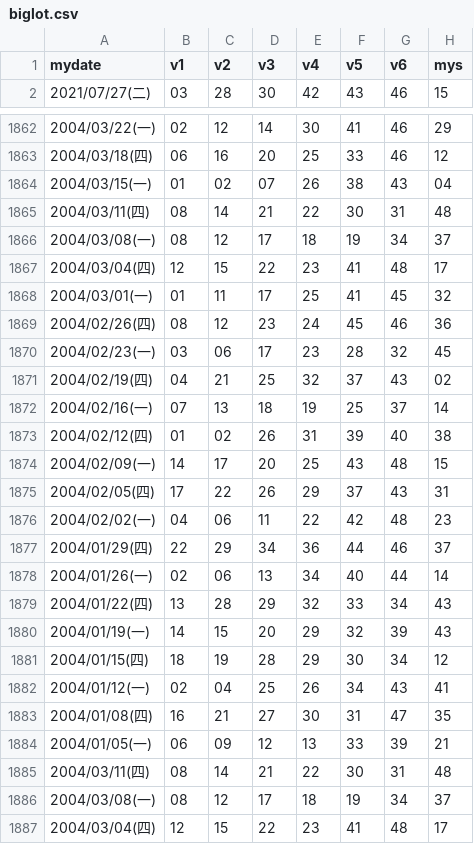
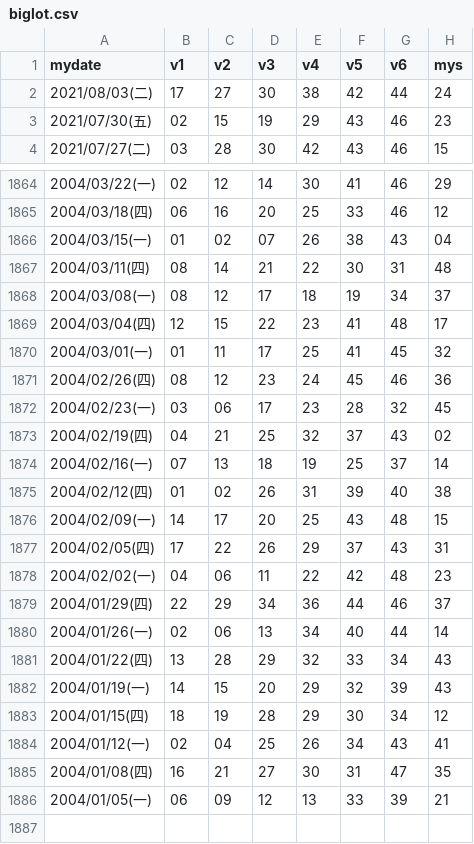
Before and after one commit to peterlovejin/peterlovejin.github.io, a CSV file: biglot.csv, drawn as a sheet; only a part is shown, gaps mark what is left out; the shorter side is filled out with more unchanged rows.

```diff
--- a/biglot.csv
+++ b/biglot.csv
@@ -1,2 +1,4 @@
 "mydate","v1","v2","v3","v4","v5","v6","mys"
+"2021/08/03(二)","17","27","30","38","42","44","24"
+"2021/07/30(五)","02","15","19","29","43","46","23"
 "2021/07/27(二)","03","28","30","42","43","46","15"
@@ -1864,22 +1866,2 @@
 "2004/03/15(一)","01","02","07","26","38","43","04"
-"2004/03/11(四)","08","14","21","22","30","31","48"
-"2004/03/08(一)","08","12","17","18","19","34","37"
-"2004/03/04(四)","12","15","22","23","41","48","17"
-"2004/03/01(一)","01","11","17","25","41","45","32"
-"2004/02/26(四)","08","12","23","24","45","46","36"
-"2004/02/23(一)","03","06","17","23","28","32","45"
-"2004/02/19(四)","04","21","25","32","37","43","02"
-"2004/02/16(一)","07","13","18","19","25","37","14"
-"2004/02/12(四)","01","02","26","31","39","40","38"
-"2004/02/09(一)","14","17","20","25","43","48","15"
-"2004/02/05(四)","17","22","26","29","37","43","31"
-"2004/02/02(一)","04","06","11","22","42","48","23"
-"2004/01/29(四)","22","29","34","36","44","46","37"
-"2004/01/26(一)","02","06","13","34","40","44","14"
-"2004/01/22(四)","13","28","29","32","33","34","43"
-"2004/01/19(一)","14","15","20","29","32","39","43"
-"2004/01/15(四)","18","19","28","29","30","34","12"
-"2004/01/12(一)","02","04","25","26","34","43","41"
-"2004/01/08(四)","16","21","27","30","31","47","35"
-"2004/01/05(一)","06","09","12","13","33","39","21"
 "2004/03/11(四)","08","14","21","22","30","31","48"
```
Also changed, not shown: lot.csv, lot539.csv, 8 other files.
